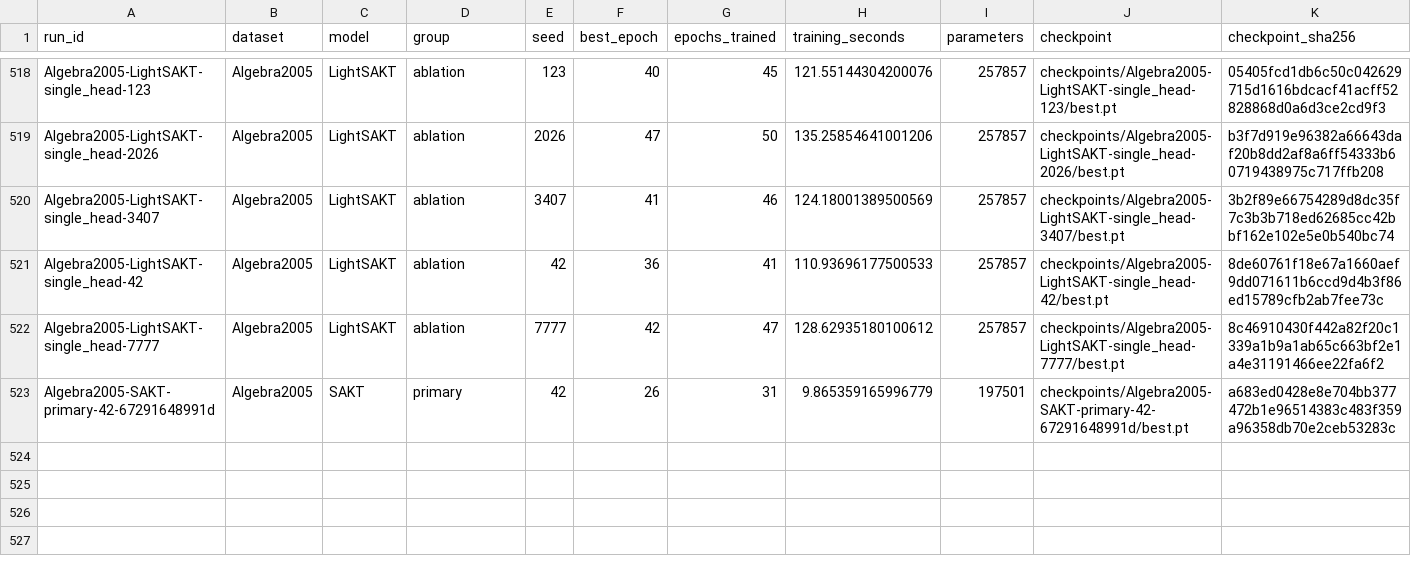
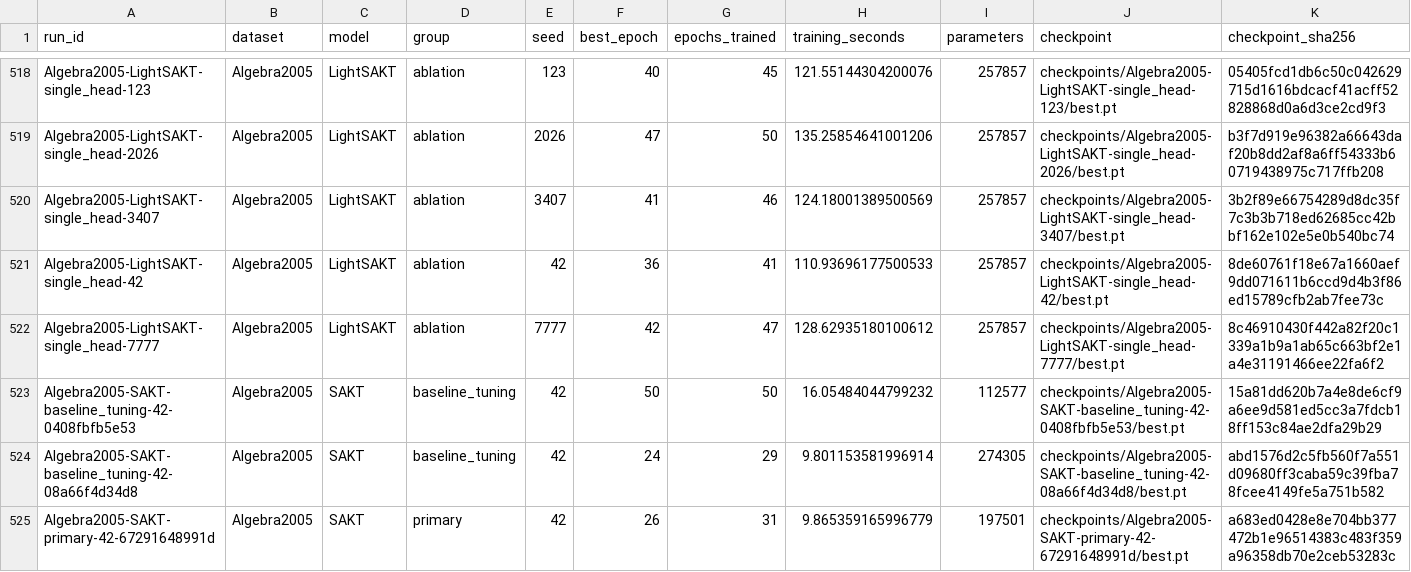
Before and after one commit to Tanishgupta28/LightSAKT2, a CSV file: results/tables/all_verified_runs.csv, drawn as a sheet; only a part is shown, gaps mark what is left out; rows hold the shown columns only; the diff names each change by its address in the sheet, - before the commit and + after, or states it on an @@ line.

Commit message:
Preserve verified experiment progress and status

```diff
--- a/results/tables/all_verified_runs.csv
+++ b/results/tables/all_verified_runs.csv
+row 523: Algebra2005-SAKT-baseline_tuning-42-0408fbfb5e53 | Algebra2005 | SAKT | baseline_tuning | 42 | 50 | 50 | 16.05484044799232 | 112577 | checkpoints/Algebra2005-SAKT-baseline_tuning-42-0408fbfb5e53/best.pt | 15a81dd620b7a4e8de6cf9a6ee9d581ed5cc3a7fdcb18ff153c84ae2dfa29b29
+row 524: Algebra2005-SAKT-baseline_tuning-42-08a66f4d34d8 | Algebra2005 | SAKT | baseline_tuning | 42 | 24 | 29 | 9.801153581996914 | 274305 | checkpoints/Algebra2005-SAKT-baseline_tuning-42-08a66f4d34d8/best.pt | abd1576d2c5fb560f7a551d09680ff3caba59c39fba78fcee4149fe5a751b582
```
Also changed, not shown: reports/ETA_MEASURED_TIMINGS.csv, reports/ETA_PHASE_MODEL_DATASET.csv, 37 other files.
